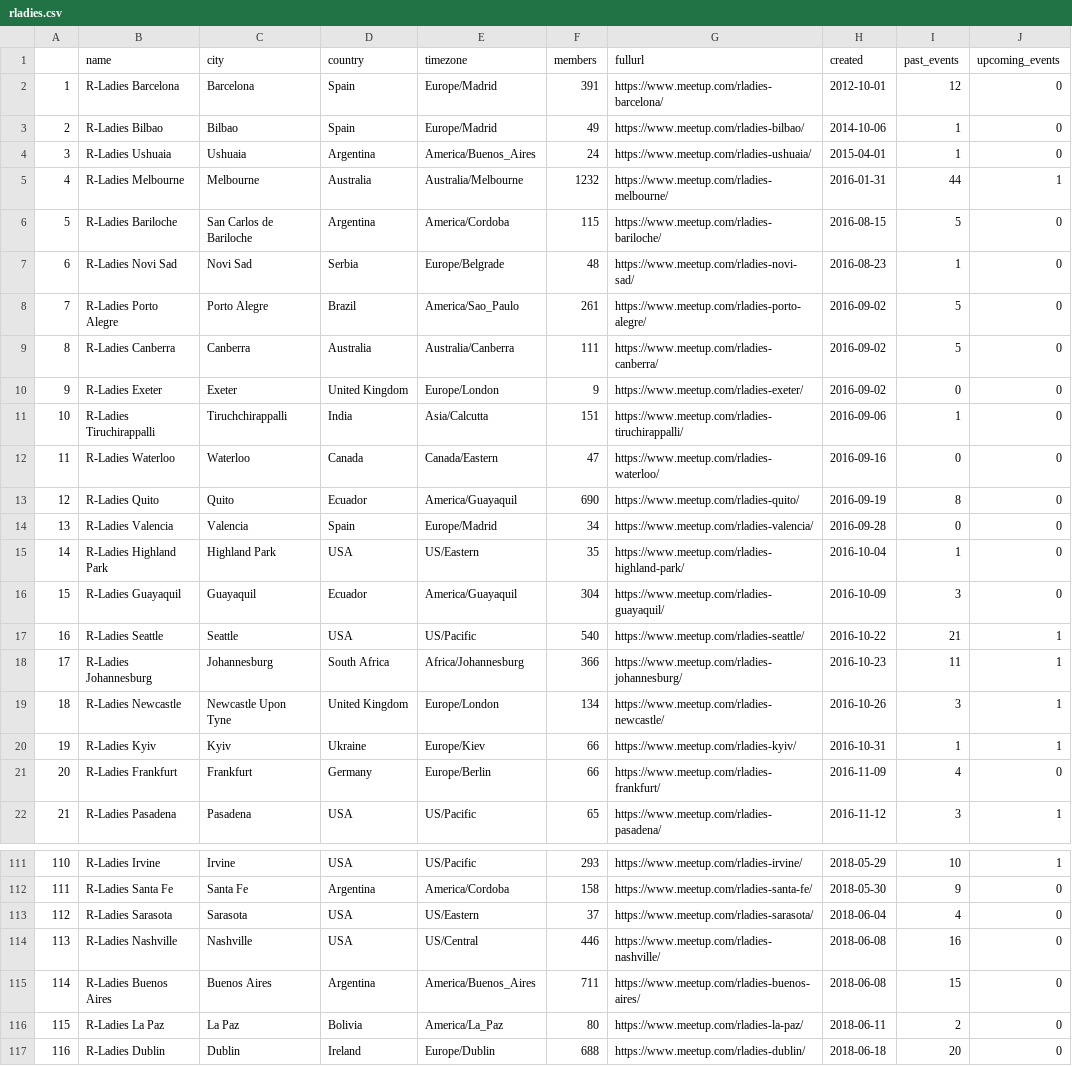
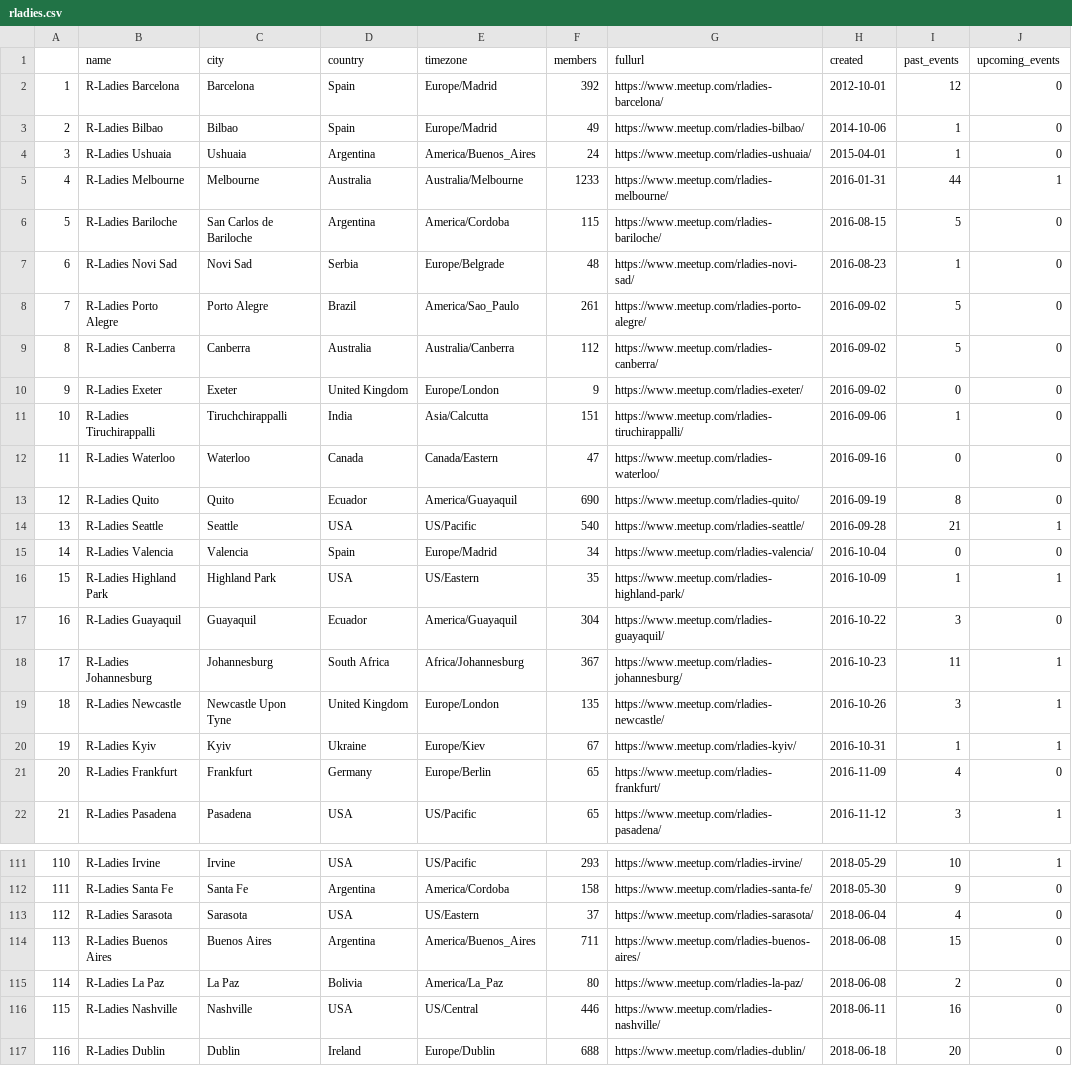
Before and after one commit to benubah/r-community-explorer, a CSV file: docs/data/rladies.csv, drawn as a sheet; only a part is shown, gaps mark what is left out; removed rows and columns are numbered as before the commit, all else as after; the diff covers the shown part only; the diff names each change by its address in the sheet, - before the commit and + after, or states it on an @@ line.

```diff
--- a/docs/data/rladies.csv
+++ b/docs/data/rladies.csv
-F2 (members): 391
+F2 (members): 392
-F5 (members): 1232
+F5 (members): 1233
-F9 (members): 111
+F9 (members): 112
+row 14: 13 | R-Ladies Seattle | Seattle | USA | US/Pacific | 540 | https://www.meetup.com/rladies-seattle/ | 2016-09-28 | 21 | 1
@@ column A renumbered between rows 15 and 115 @@
-H15 (created): 2016-09-28
+H15 (created): 2016-10-04
-H16 (created): 2016-10-04
+H16 (created): 2016-10-09
-J16 (upcoming_events): 0
+J16 (upcoming_events): 1
-H17 (created): 2016-10-09
+H17 (created): 2016-10-22
-row 17: 16 | R-Ladies Seattle | Seattle | USA | US/Pacific | 540 | https://www.meetup.com/rladies-seattle/ | 2016-10-22 | 21 | 1
-F18 (members): 366
+F18 (members): 367
-F19 (members): 134
+F19 (members): 135
-F20 (members): 66
+F20 (members): 67
-F21 (members): 66
+F21 (members): 65
-row 114: 113 | R-Ladies Nashville | Nashville | USA | US/Central | 446 | https://www.meetup.com/rladies-nashville/ | 2018-06-08 | 16 | 0
-H115 (created): 2018-06-11
+H115 (created): 2018-06-08
+row 116: 115 | R-Ladies Nashville | Nashville | USA | US/Central | 446 | https://www.meetup.com/rladies-nashville/ | 2018-06-11 | 16 | 0
```
Also changed, not shown: 1 added row, 1 removed row and 17 edited cells elsewhere in this file, docs/data/rugs.csv, 4 other files.
